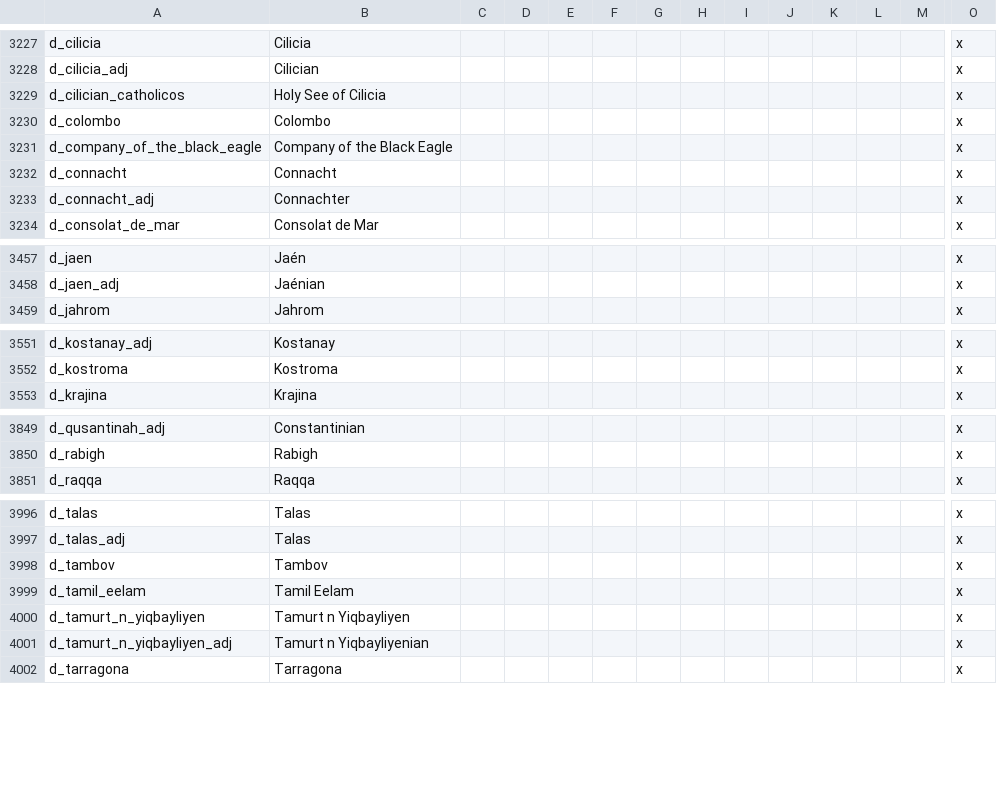
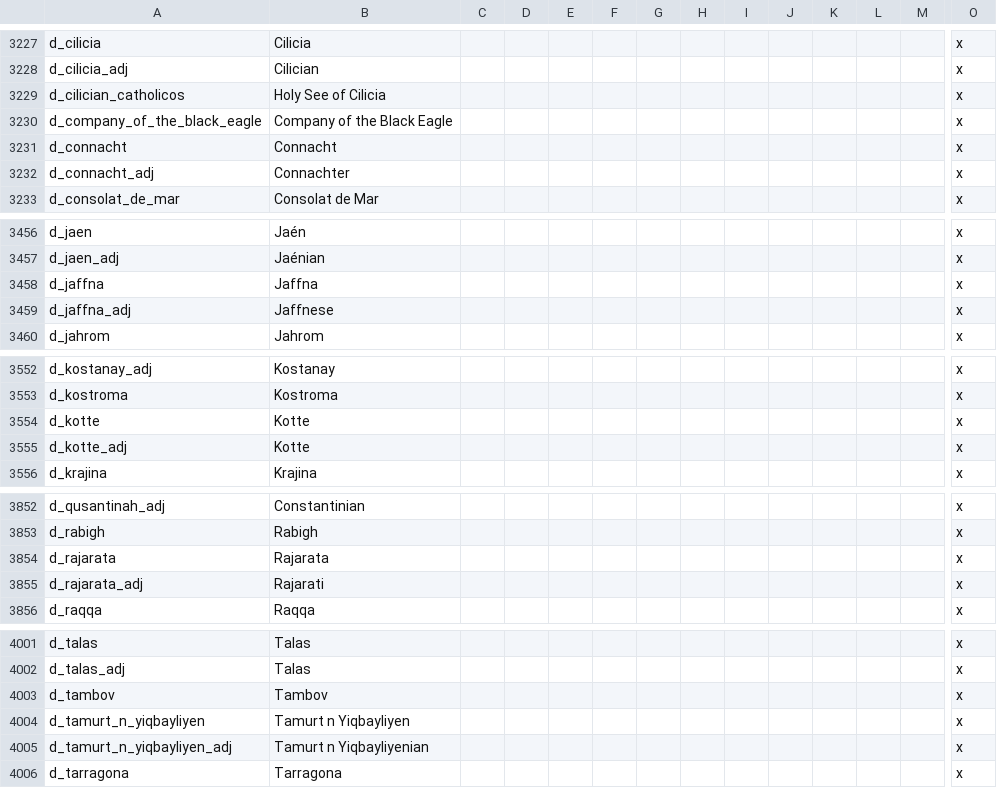
Before and after one commit to klorpa/After-The-End-Eurasia, a CSV file: ATE_Eurasia/localisation/000_titles.csv, drawn as a sheet; only a part is shown, gaps mark what is left out; removed rows and columns are numbered as before the commit, all else as after; rows hold the shown columns only; the diff names each change by its address in the sheet, - before the commit and + after, or states it on an @@ line.

```diff
--- a/ATE_Eurasia/localisation/000_titles.csv
+++ b/ATE_Eurasia/localisation/000_titles.csv
-row 3230: d_colombo | Colombo |  |  |  |  |  |  |  |  |  |  |  | x
+row 3458: d_jaffna | Jaffna |  |  |  |  |  |  |  |  |  |  |  | x
+row 3459: d_jaffna_adj | Jaffnese |  |  |  |  |  |  |  |  |  |  |  | x
+row 3554: d_kotte | Kotte |  |  |  |  |  |  |  |  |  |  |  | x
+row 3555: d_kotte_adj | Kotte |  |  |  |  |  |  |  |  |  |  |  | x
+row 3854: d_rajarata | Rajarata |  |  |  |  |  |  |  |  |  |  |  | x
+row 3855: d_rajarata_adj | Rajarati |  |  |  |  |  |  |  |  |  |  |  | x
-row 3999: d_tamil_eelam | Tamil Eelam |  |  |  |  |  |  |  |  |  |  |  | x
```
Also changed, not shown: ATE_Eurasia/localisation/000_titles_baronies.csv, ATE_Eurasia/localisation/00_eurasia_flavor.csv, 12 other files.
